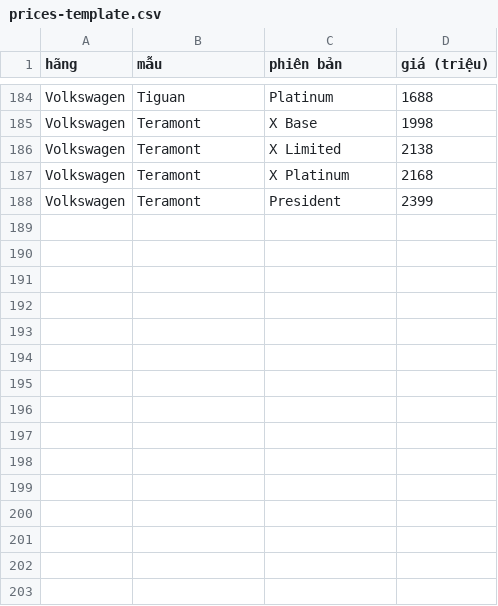
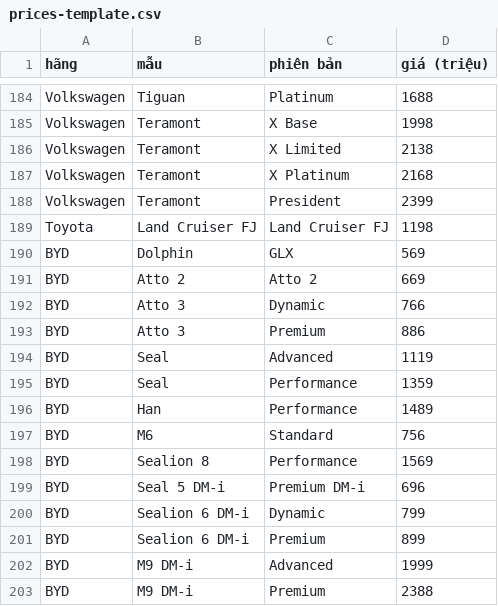
Before and after one commit to DunoDrake/car-compare, a CSV file: data/prices-template.csv, drawn as a sheet; only a part is shown, gaps mark what is left out.

Commit message:
[Add] BYD brand with 10 models and Toyota Land Cruiser FJ

```diff
--- a/data/prices-template.csv
+++ b/data/prices-template.csv
@@ -188 +188,16 @@ Volkswagen,Teramont,X Platinum,2168
 Volkswagen,Teramont,President,2399
+Toyota,Land Cruiser FJ,Land Cruiser FJ,1198
+BYD,Dolphin,GLX,569
+BYD,Atto 2,Atto 2,669
+BYD,Atto 3,Dynamic,766
+BYD,Atto 3,Premium,886
+BYD,Seal,Advanced,1119
+BYD,Seal,Performance,1359
+BYD,Han,Performance,1489
+BYD,M6,Standard,756
+BYD,Sealion 8,Performance,1569
+BYD,Seal 5 DM-i,Premium DM-i,696
+BYD,Sealion 6 DM-i,Dynamic,799
+BYD,Sealion 6 DM-i,Premium,899
+BYD,M9 DM-i,Advanced,1999
+BYD,M9 DM-i,Premium,2388
```
Also changed, not shown: 17 other files.
